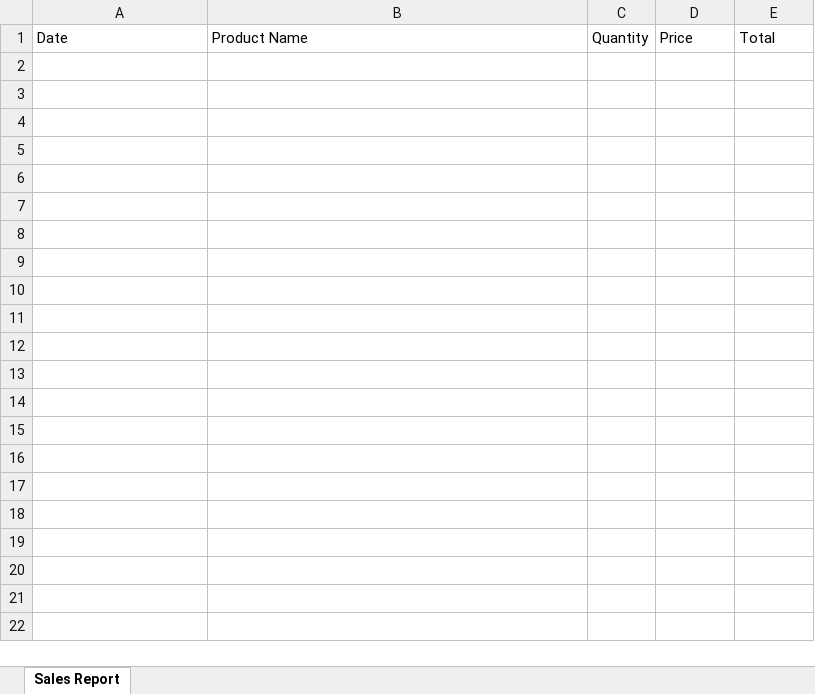
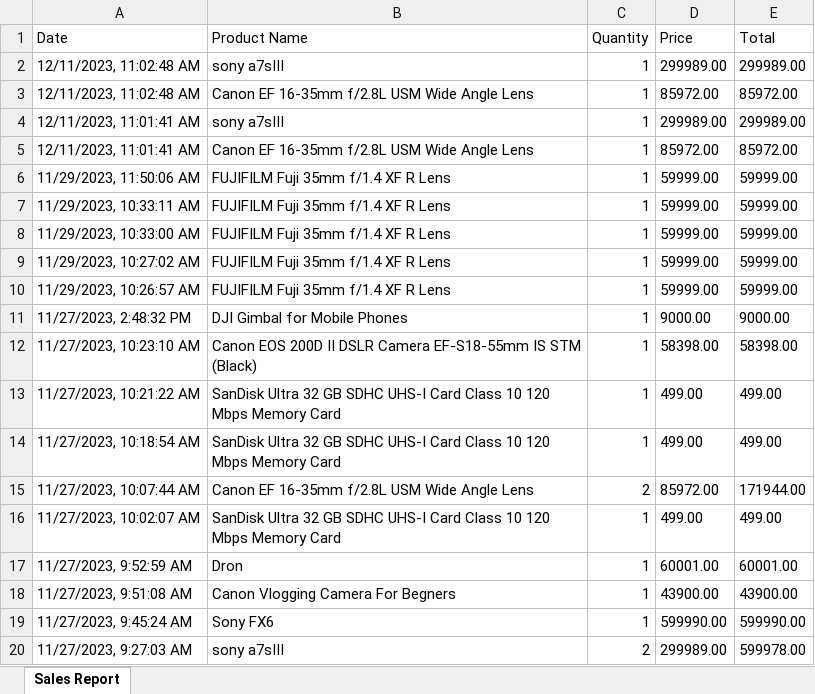
Before and after one commit to adilc0070/E-commers-website, an Excel workbook: report.xlsx, sheet Sales Report, drawn as a sheet; only a part is shown; values as stored, in another font and other column widths than the file's, no borders; the diff covers the shown part only; the diff names each change by its address in the sheet, - before the commit and + after, or states it on an @@ line.

```diff
--- a/report.xlsx (sheet Sales Report)
+++ b/report.xlsx (sheet Sales Report)
+row 2: 12/11/2023, 11:02:48 AM | sony a7sIII | 1 | 299989.00 | 299989.00
+row 3: 12/11/2023, 11:02:48 AM | Canon EF 16-35mm f/2.8L USM Wide Angle Lens | 1 | 85972.00 | 85972.00
+row 4: 12/11/2023, 11:01:41 AM | sony a7sIII | 1 | 299989.00 | 299989.00
+row 5: 12/11/2023, 11:01:41 AM | Canon EF 16-35mm f/2.8L USM Wide Angle Lens | 1 | 85972.00 | 85972.00
+row 6: 11/29/2023, 11:50:06 AM | FUJIFILM Fuji 35mm f/1.4 XF R Lens | 1 | 59999.00 | 59999.00
+row 7: 11/29/2023, 10:33:11 AM | FUJIFILM Fuji 35mm f/1.4 XF R Lens | 1 | 59999.00 | 59999.00
+row 8: 11/29/2023, 10:33:00 AM | FUJIFILM Fuji 35mm f/1.4 XF R Lens | 1 | 59999.00 | 59999.00
+row 9: 11/29/2023, 10:27:02 AM | FUJIFILM Fuji 35mm f/1.4 XF R Lens | 1 | 59999.00 | 59999.00
+row 10: 11/29/2023, 10:26:57 AM | FUJIFILM Fuji 35mm f/1.4 XF R Lens | 1 | 59999.00 | 59999.00
+row 11: 11/27/2023, 2:48:32 PM | DJI Gimbal for Mobile Phones | 1 | 9000.00 | 9000.00
+row 12: 11/27/2023, 10:23:10 AM | Canon EOS 200D II DSLR Camera EF-S18-55mm IS STM (Black) | 1 | 58398.00 | 58398.00
+row 13: 11/27/2023, 10:21:22 AM | SanDisk Ultra 32 GB SDHC UHS-I Card Class 10 120 Mbps Memory Card | 1 | 499.00 | 499.00
+row 14: 11/27/2023, 10:18:54 AM | SanDisk Ultra 32 GB SDHC UHS-I Card Class 10 120 Mbps Memory Card | 1 | 499.00 | 499.00
+row 15: 11/27/2023, 10:07:44 AM | Canon EF 16-35mm f/2.8L USM Wide Angle Lens | 2 | 85972.00 | 171944.00
+row 16: 11/27/2023, 10:02:07 AM | SanDisk Ultra 32 GB SDHC UHS-I Card Class 10 120 Mbps Memory Card | 1 | 499.00 | 499.00
+row 17: 11/27/2023, 9:52:59 AM | Dron | 1 | 60001.00 | 60001.00
+row 18: 11/27/2023, 9:51:08 AM | Canon Vlogging Camera For Begners | 1 | 43900.00 | 43900.00
+row 19: 11/27/2023, 9:45:24 AM | Sony FX6 | 1 | 599990.00 | 599990.00
+row 20: 11/27/2023, 9:27:03 AM | sony a7sIII | 2 | 299989.00 | 599978.00
```
Also changed, not shown: 11 added rows elsewhere in this sheet, 14 other files.
